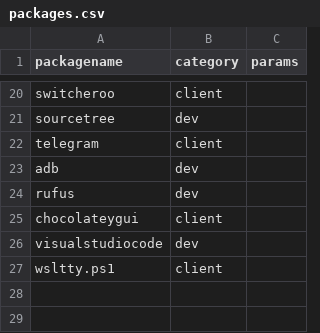
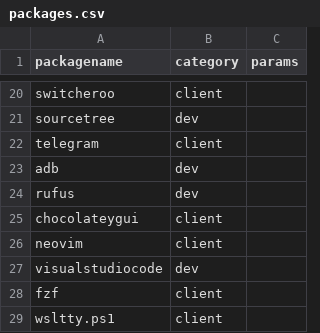
Before and after one commit to vivlim/machinesetup, a CSV file: packages.csv, drawn as a sheet; only a part is shown, gaps mark what is left out; the diff names each change by its address in the sheet, - before the commit and + after, or states it on an @@ line.

Commit message:
Add neovim

```diff
--- a/packages.csv
+++ b/packages.csv
+row 26: neovim | client
+row 28: fzf | client
```
Also changed, not shown: 2 other files.
